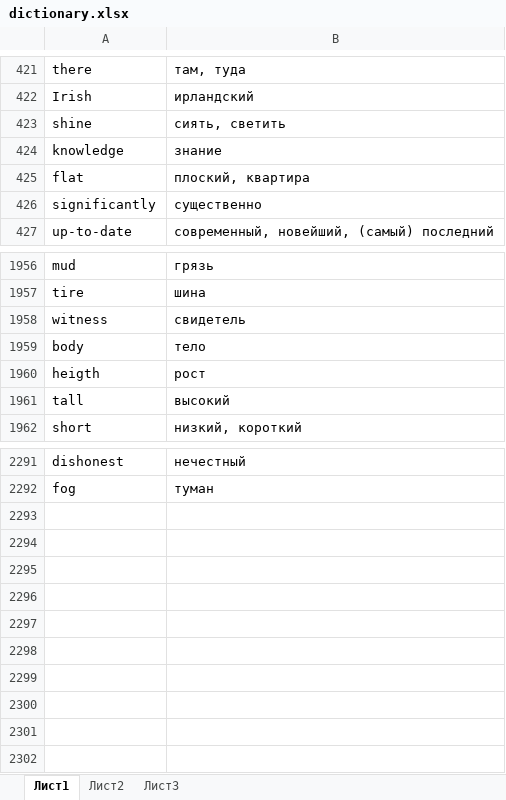
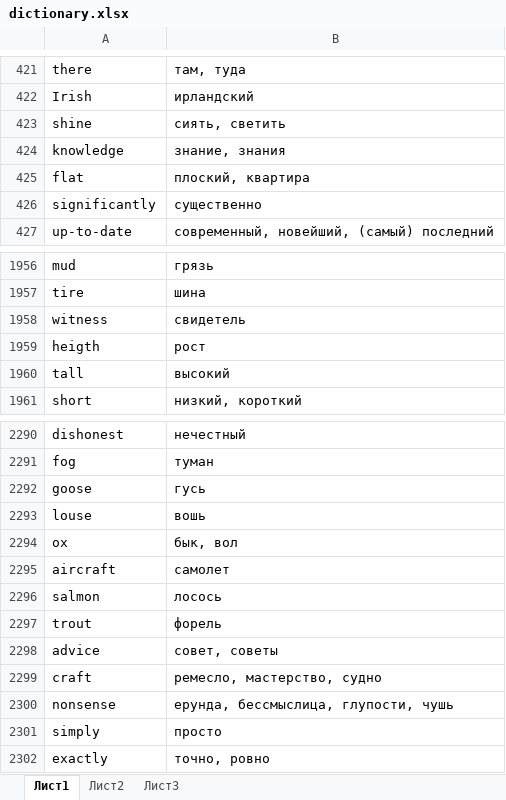
Before and after one commit to mrStat1c/EngWords, an Excel workbook: app/src/main/res/raw/dictionary.xlsx, sheet Лист1, drawn as a sheet; only a part is shown, gaps mark what is left out; values as stored, in another font and other column widths than the file's, no borders; conditional formats not drawn; removed rows and columns are numbered as before the commit, all else as after; the diff names each change by its address in the sheet, - before the commit and + after, or states it on an @@ line.

```diff
--- a/app/src/main/res/raw/dictionary.xlsx (sheet Лист1)
+++ b/app/src/main/res/raw/dictionary.xlsx (sheet Лист1)
-B424: знание
+B424: знание, знания
-row 1959: body | тело
+row 2292: goose | гусь
+row 2293: louse | вошь
+row 2294: ox | бык, вол
+row 2295: aircraft | самолет
+row 2296: salmon | лосось
+row 2297: trout | форель
+row 2298: advice | совет, советы
+row 2299: craft | ремесло, мастерство, судно
+row 2300: nonsense | ерунда, бессмыслица, глупости, чушь
+row 2301: simply | просто
+row 2302: exactly | точно, ровно
```
Also changed, not shown: 3 other files.
